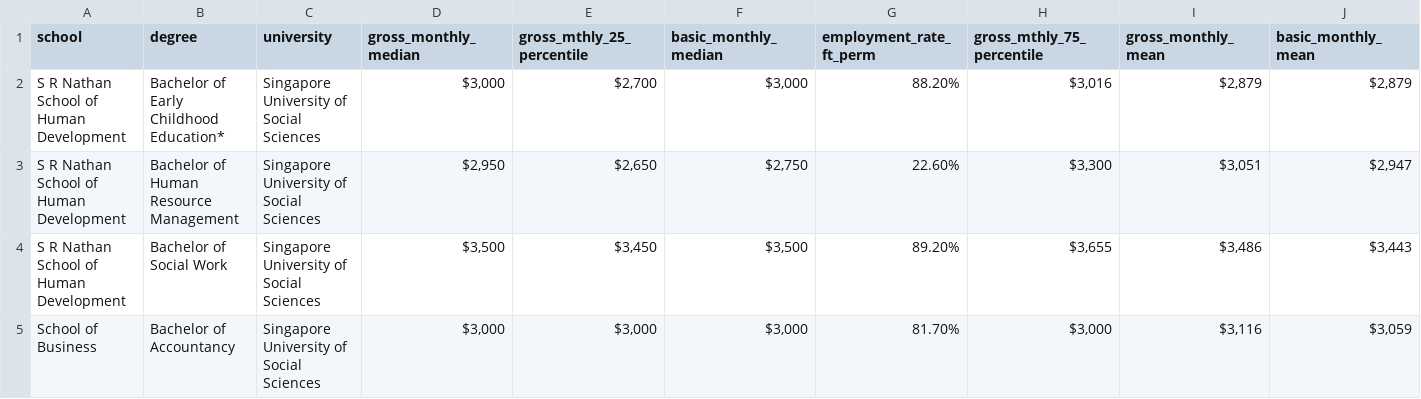
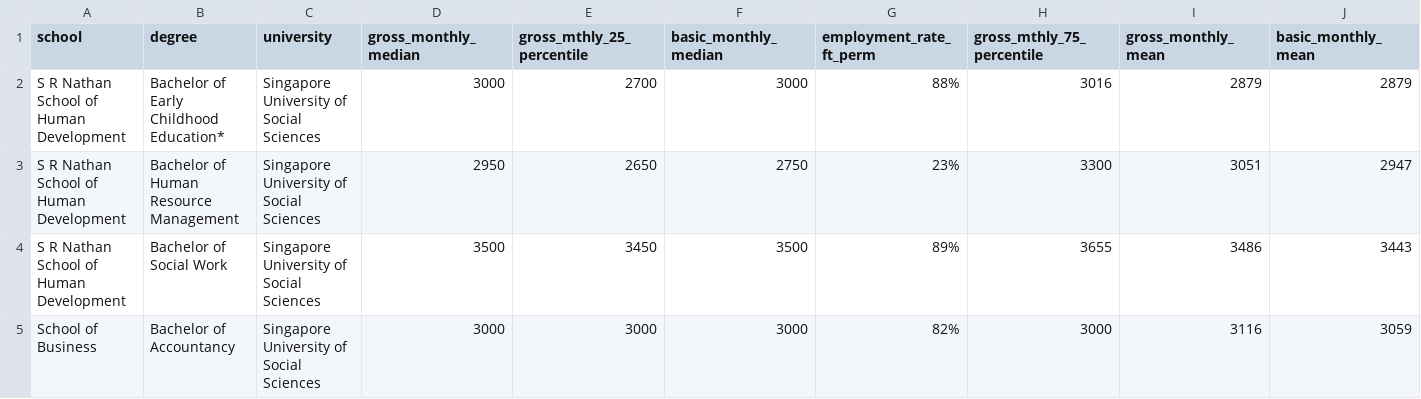
Before and after one commit to jermynyeo/GES_2022, a CSV file: data/SUSS_2020.csv, drawn as a sheet; only a part is shown; the diff covers the shown part only; the diff names each change by its address in the sheet, - before the commit and + after, or states it on an @@ line.

```diff
--- a/data/SUSS_2020.csv
+++ b/data/SUSS_2020.csv
-D2 (gross_monthly_median): $3,000
+D2 (gross_monthly_median): 3000
-E2 (gross_mthly_25_percentile): $2,700
+E2 (gross_mthly_25_percentile): 2700
-F2 (basic_monthly_median): $3,000
+F2 (basic_monthly_median): 3000
-G2 (employment_rate_ft_perm): 88.20%
+G2 (employment_rate_ft_perm): 88%
-H2 (gross_mthly_75_percentile): $3,016
+H2 (gross_mthly_75_percentile): 3016
-I2 (gross_monthly_mean): $2,879
+I2 (gross_monthly_mean): 2879
-J2 (basic_monthly_mean): $2,879
+J2 (basic_monthly_mean): 2879
-D3 (gross_monthly_median): $2,950
+D3 (gross_monthly_median): 2950
-E3 (gross_mthly_25_percentile): $2,650
+E3 (gross_mthly_25_percentile): 2650
-F3 (basic_monthly_median): $2,750
+F3 (basic_monthly_median): 2750
-G3 (employment_rate_ft_perm): 22.60%
+G3 (employment_rate_ft_perm): 23%
-H3 (gross_mthly_75_percentile): $3,300
+H3 (gross_mthly_75_percentile): 3300
-I3 (gross_monthly_mean): $3,051
+I3 (gross_monthly_mean): 3051
-J3 (basic_monthly_mean): $2,947
+J3 (basic_monthly_mean): 2947
-D4 (gross_monthly_median): $3,500
+D4 (gross_monthly_median): 3500
-E4 (gross_mthly_25_percentile): $3,450
+E4 (gross_mthly_25_percentile): 3450
-F4 (basic_monthly_median): $3,500
+F4 (basic_monthly_median): 3500
-G4 (employment_rate_ft_perm): 89.20%
+G4 (employment_rate_ft_perm): 89%
-H4 (gross_mthly_75_percentile): $3,655
+H4 (gross_mthly_75_percentile): 3655
-I4 (gross_monthly_mean): $3,486
+I4 (gross_monthly_mean): 3486
-J4 (basic_monthly_mean): $3,443
+J4 (basic_monthly_mean): 3443
-D5 (gross_monthly_median): $3,000
+D5 (gross_monthly_median): 3000
-E5 (gross_mthly_25_percentile): $3,000
+E5 (gross_mthly_25_percentile): 3000
-F5 (basic_monthly_median): $3,000
+F5 (basic_monthly_median): 3000
-G5 (employment_rate_ft_perm): 81.70%
+G5 (employment_rate_ft_perm): 82%
-H5 (gross_mthly_75_percentile): $3,000
+H5 (gross_mthly_75_percentile): 3000
-I5 (gross_monthly_mean): $3,116
+I5 (gross_monthly_mean): 3116
-J5 (basic_monthly_mean): $3,059
+J5 (basic_monthly_mean): 3059
```
Also changed, not shown: 21 edited cells elsewhere in this file, data/NTU_2020.csv, data/NUS_2020.csv, 6 other files.
